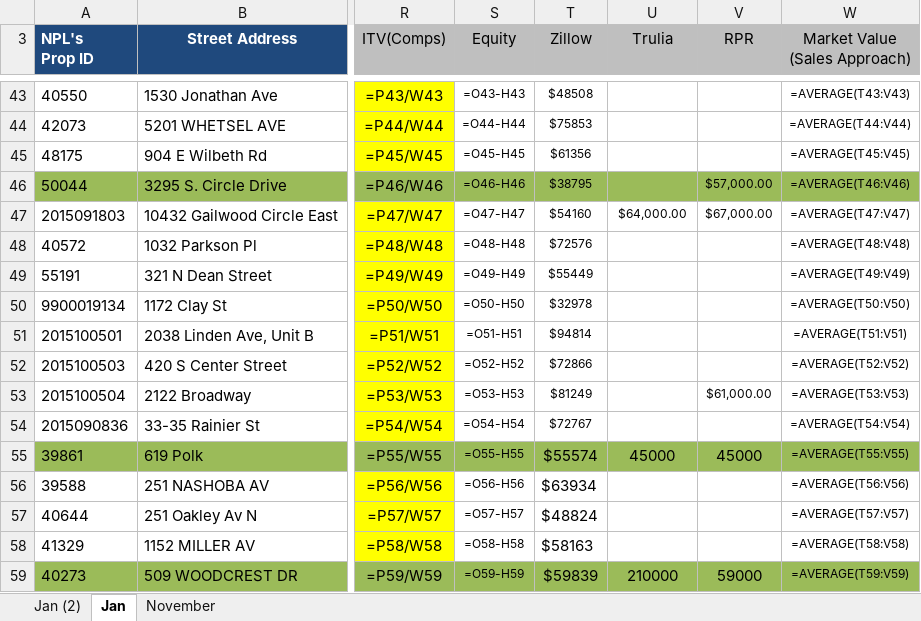
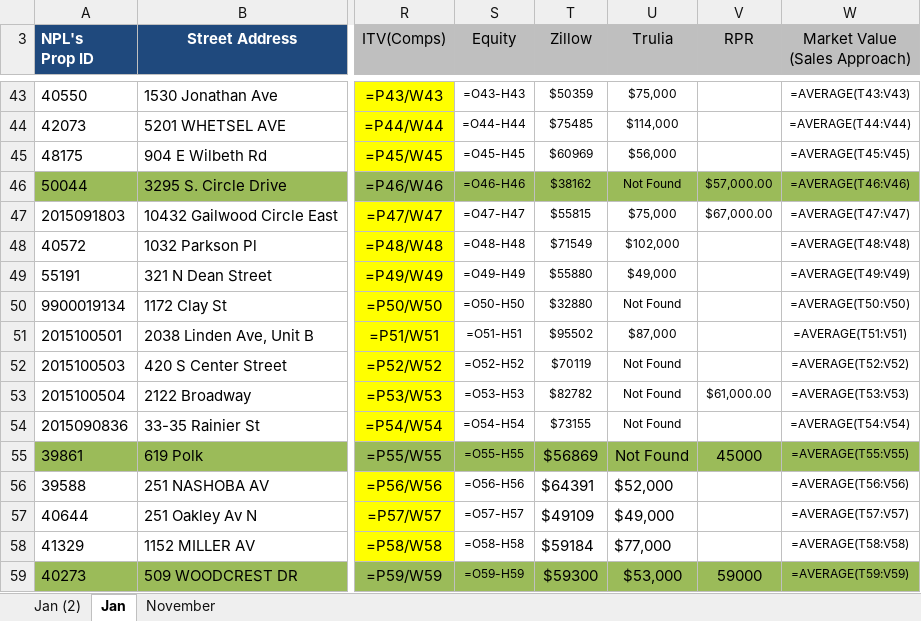
Before and after one commit to rtrounday/note-eval-client, an Excel workbook: pricepopulate/data/data.xlsx, sheet Jan, drawn as a sheet; only a part is shown, gaps mark what is left out; values as stored, in another font and other column widths than the file's, no borders; formulas without a stored value are shown as written; conditional formats not drawn; the diff covers the shown part only; the diff names each change by its address in the sheet, - before the commit and + after, or states it on an @@ line.

```diff
--- a/pricepopulate/data/data.xlsx (sheet Jan)
+++ b/pricepopulate/data/data.xlsx (sheet Jan)
-T43 (Zillow): $48508
+T43 (Zillow): $50359
-U43 (Trulia): (empty)
+U43 (Trulia): $75,000
-T44 (Zillow): $75853
+T44 (Zillow): $75485
-U44 (Trulia): (empty)
+U44 (Trulia): $114,000
-T45 (Zillow): $61356
+T45 (Zillow): $60969
-U45 (Trulia): (empty)
+U45 (Trulia): $56,000
-T46 (Zillow): $38795
+T46 (Zillow): $38162
-U46 (Trulia): (empty)
+U46 (Trulia): Not Found
-T47 (Zillow): $54160
+T47 (Zillow): $55815
-U47 (Trulia): $64,000.00
+U47 (Trulia): $75,000
-T48 (Zillow): $72576
+T48 (Zillow): $71549
-U48 (Trulia): (empty)
+U48 (Trulia): $102,000
-T49 (Zillow): $55449
+T49 (Zillow): $55880
-U49 (Trulia): (empty)
+U49 (Trulia): $49,000
-T50 (Zillow): $32978
+T50 (Zillow): $32880
-U50 (Trulia): (empty)
+U50 (Trulia): Not Found
-T51 (Zillow): $94814
+T51 (Zillow): $95502
-U51 (Trulia): (empty)
+U51 (Trulia): $87,000
-T52 (Zillow): $72866
+T52 (Zillow): $70119
-U52:U54 (Trulia): (empty)
+U52:U54 (Trulia): Not Found
-T53 (Zillow): $81249
+T53 (Zillow): $82782
-T54 (Zillow): $72767
+T54 (Zillow): $73155
-T55 (Zillow): $55574
+T55 (Zillow): $56869
-U55 (Trulia): 45000
+U55 (Trulia): Not Found
-T56 (Zillow): $63934
+T56 (Zillow): $64391
-U56 (Trulia): (empty)
+U56 (Trulia): $52,000
-T57 (Zillow): $48824
+T57 (Zillow): $49109
-U57 (Trulia): (empty)
+U57 (Trulia): $49,000
-T58 (Zillow): $58163
+T58 (Zillow): $59184
-U58 (Trulia): (empty)
+U58 (Trulia): $77,000
-T59 (Zillow): $59839
+T59 (Zillow): $59300
-U59 (Trulia): 210000
+U59 (Trulia): $53,000
```
Also changed, not shown: 104 edited cells elsewhere in this sheet, 3 other files.
